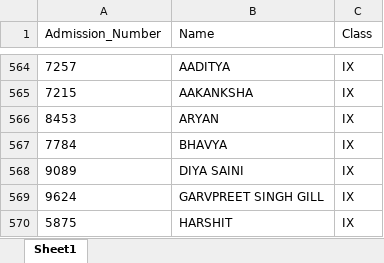
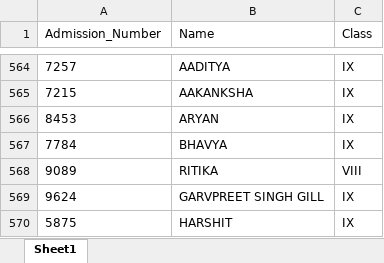
Before and after one commit to farroukhjmv2016-ux/school-certificates, an Excel workbook: winners.xlsx, sheet Sheet1, drawn as a sheet; only a part is shown, gaps mark what is left out; values as stored, in another font and other column widths than the file's, no borders; the diff names each change by its address in the sheet, - before the commit and + after, or states it on an @@ line.

Commit message:
updated excel data

```diff
--- a/winners.xlsx (sheet Sheet1)
+++ b/winners.xlsx (sheet Sheet1)
-B568 (Name): DIYA SAINI
+B568 (Name): RITIKA
-C568 (Class): IX
+C568 (Class): VIII
```
